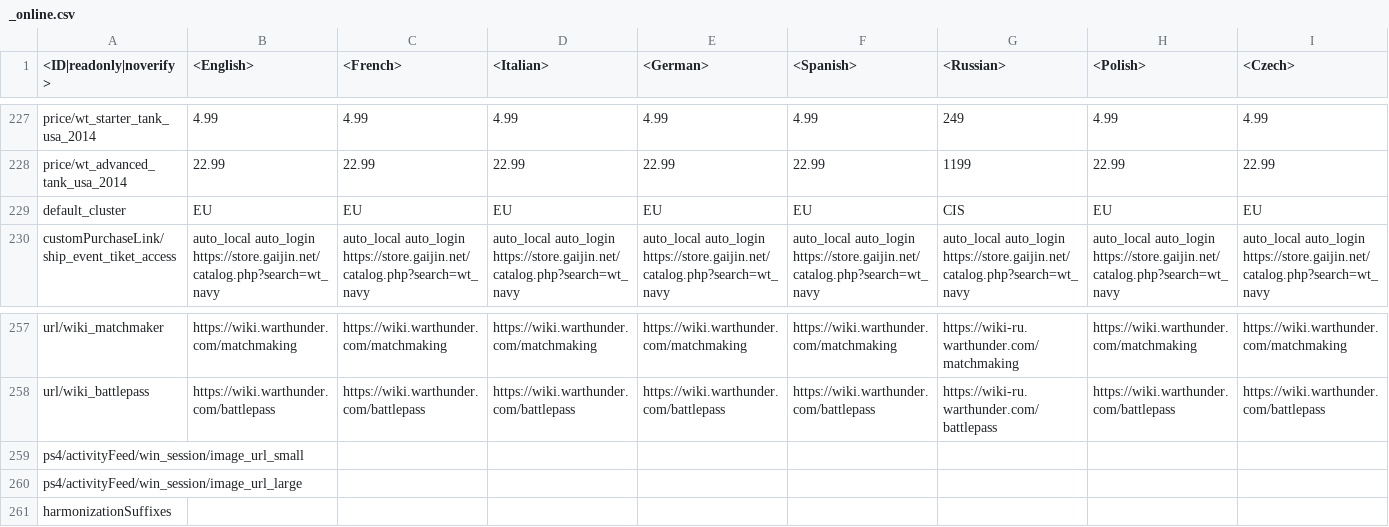
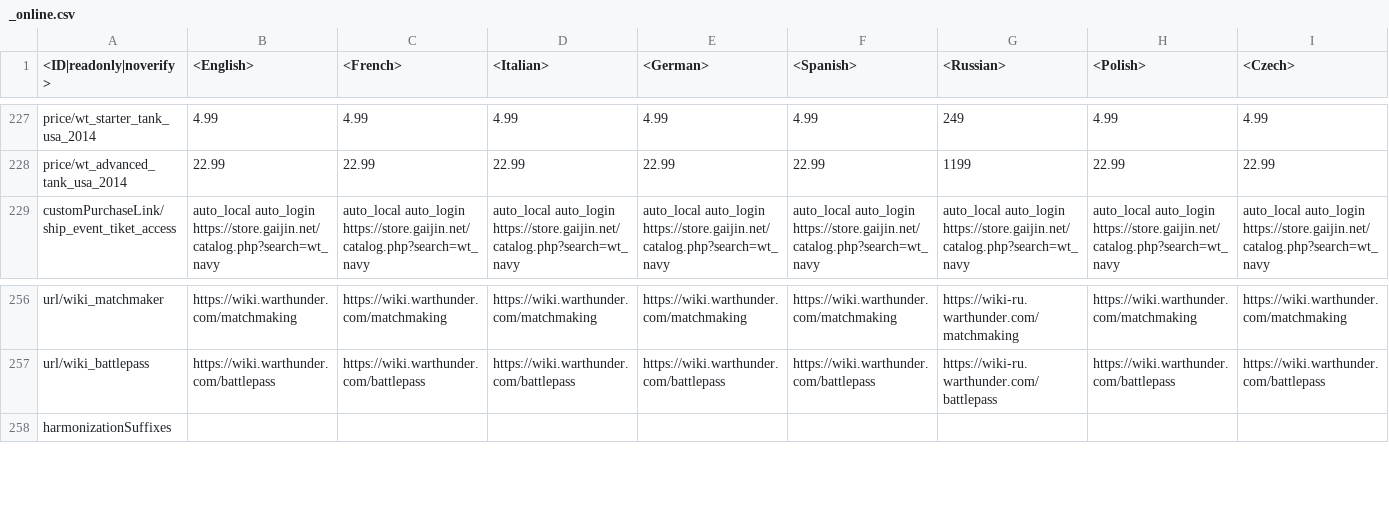
Before and after one commit to Beafty/astrbot_plugin_checkwtplayerlist, a CSV file: lang/_online.csv, drawn as a sheet; only a part is shown, gaps mark what is left out; rows hold the shown columns only; the diff names each change by its address in the sheet, - before the commit and + after, or states it on an @@ line.

```diff
--- a/lang/_online.csv
+++ b/lang/_online.csv
-row 229: default_cluster | EU | EU | EU | EU | EU | CIS | EU | EU
-row 259: ps4/activityFeed/win_session/image_url_small
-row 260: ps4/activityFeed/win_session/image_url_large
```
Also changed, not shown: lang/matching.csv, lang/menu_events.csv, 25 other files.
